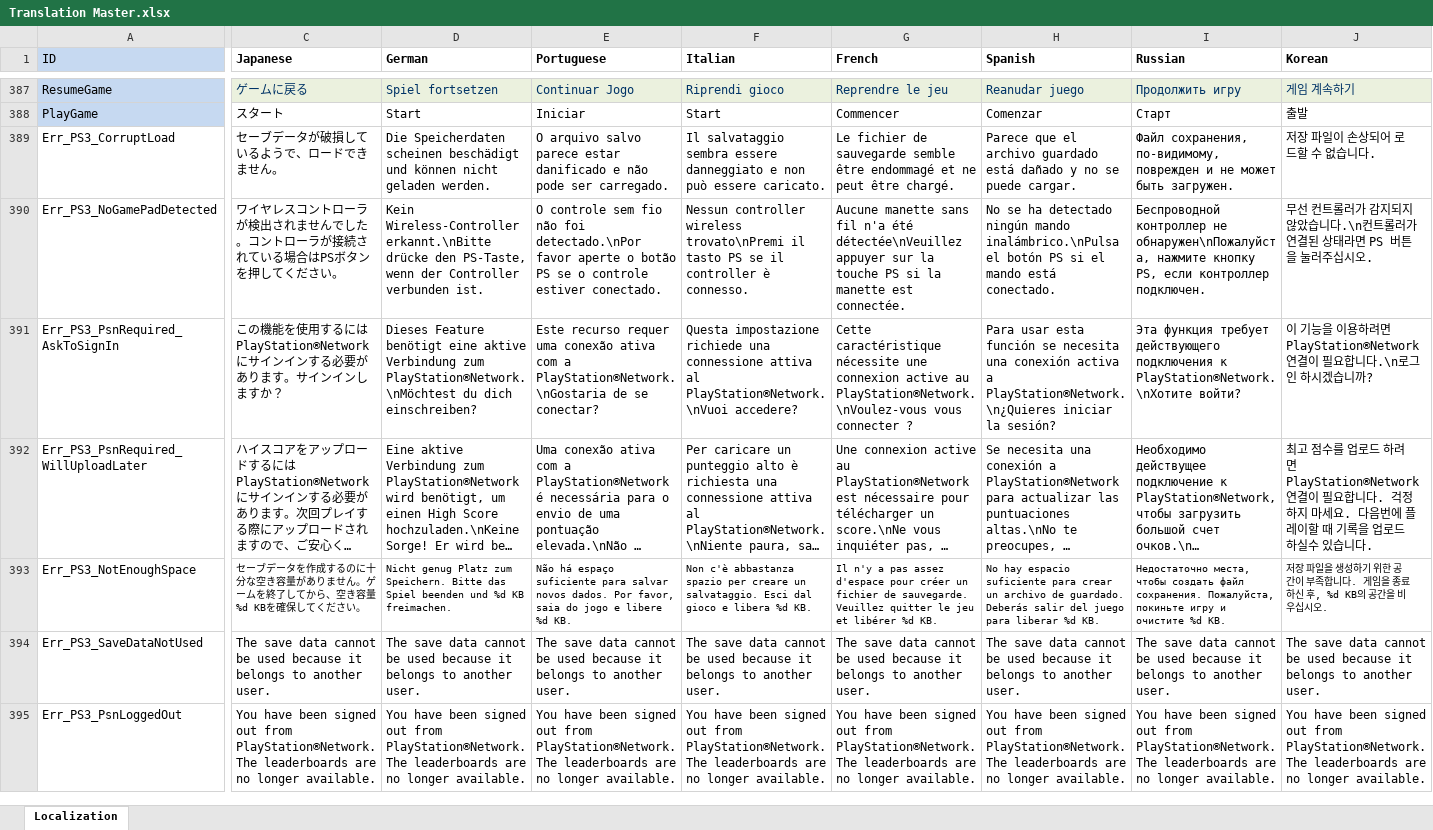
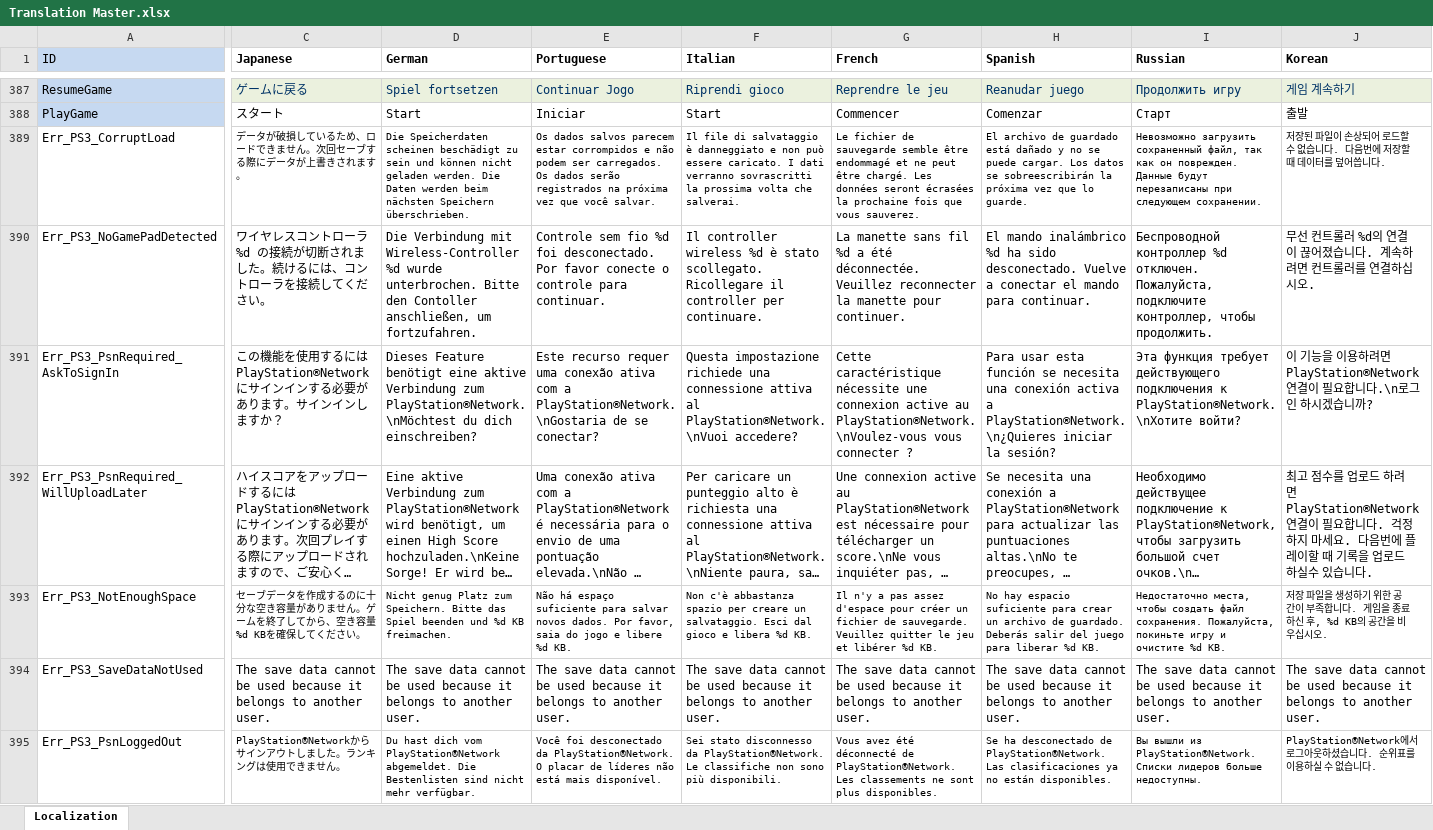
Before and after one commit to PwneeStudios/Cloudberry-Kingdom-Content, an Excel workbook: Localization/Translation Master.xlsx, sheet Localization, drawn as a sheet; only a part is shown, gaps mark what is left out; long unchanged cells end in …; values as stored, in another font and other column widths than the file's, no borders; the diff covers the shown part only; the diff names each change by its address in the sheet, - before the commit and + after, or states it on an @@ line.

```diff
--- a/Localization/Translation Master.xlsx (sheet Localization)
+++ b/Localization/Translation Master.xlsx (sheet Localization)
@@ C389:J389 text size: smaller @@
-C389 (Japanese): セーブデータが破損しているようで、ロードできません。
+C389 (Japanese): データが破損しているため、ロードできません。次回セーブする際にデータが上書きされます。
-D389 (German): …scheinen beschädigt und können nicht geladen werden.
+D389 (German): …scheinen beschädigt zu sein und können nicht geladen werden. Die Daten werden beim nächsten Speichern überschrieben.
-E389 (Portuguese): O arquivo salvo parece estar danificado e não pode ser carregado.
+E389 (Portuguese): Os dados salvos parecem estar corrompidos e não podem ser carregados. Os dados serão registrados na próxima vez que você salvar.
-F389 (Italian): Il salvataggio sembra essere danneggiato e non può essere caricato.
+F389 (Italian): Il file di salvataggio è danneggiato e non può essere caricato. I dati verranno sovrascritti la prossima volta che salverai.
-G389 (French): …être chargé.
+G389 (French): …être chargé. Les données seront écrasées la prochaine fois que vous sauverez.
-H389 (Spanish): Parece que el archivo guardado está dañado y no se puede cargar.
+H389 (Spanish): El archivo de guardado está dañado y no se puede cargar. Los datos se sobreescribirán la próxima vez que lo guarde.
-I389 (Russian): Файл сохранения, по-видимому, поврежден и не может быть загружен.
+I389 (Russian): Невозможно загрузить сохраненный файл, так как он поврежден. Данные будут перезаписаны при следующем сохранении.
-J389 (Korean): 저장 파일이 손상되어 로드할 수 없습니다.
+J389 (Korean): 저장된 파일이 손상되어 로드할 수 없습니다. 다음번에 저장할 때 데이터를 덮어씁니다.
-C390 (Japanese): …トローラが検出されませんでした。コントローラが接続されている場合はPSボタンを押してくだ…
+C390 (Japanese): …トローラ %d の接続が切断されました。続けるには、コントローラを接続してくだ…
-D390 (German): Kein Wireless-Controller erkannt.\nBitte drücke den PS-Taste, wenn der Controller verbunden ist.
+D390 (German): Die Verbindung mit Wireless-Controller %d wurde unterbrochen. Bitte den Contoller anschließen, um fortzufahren.
-E390 (Portuguese): O controle sem fio não foi detectado.\nPor favor aperte o botão PS se o controle estiver conectado.
+E390 (Portuguese): Controle sem fio %d foi desconectado. Por favor conecte o controle para continuar.
-F390 (Italian): Nessun controller wireless trovato\nPremi il tasto PS se il controller è connesso.
+F390 (Italian): Il controller wireless %d è stato scollegato. Ricollegare il controller per continuare.
-G390 (French): Aucune manette sans fil n'a été détectée\nVeuillez appuyer sur la touche PS si la manette est connectée.
+G390 (French): La manette sans fil %d a été déconnectée. Veuillez reconnecter la manette pour continuer.
-H390 (Spanish): No se ha detectado ningún mando inalámbrico.\nPulsa el botón PS si el mando está conectado.
+H390 (Spanish): El mando inalámbrico %d ha sido desconectado. Vuelve a conectar el mando para continuar.
-I390 (Russian): Беспроводной контроллер не обнаружен\nПожалуйста, нажмите кнопку PS, если контроллер подключен.
+I390 (Russian): Беспроводной контроллер %d отключен. Пожалуйста, подключите контроллер, чтобы продолжить.
-J390 (Korean): …컨트롤러가 감지되지 않았습니다.\n컨트롤러가 연결된 상태라면 PS 버튼을 눌러주십시오.
+J390 (Korean): …컨트롤러 %d의 연결이 끊어졌습니다. 계속하려면 컨트롤러를 연결하십시오.
-C395 (Japanese): You have been signed out from PlayStation®Network. The leaderboards are no longer available.
+C395 (Japanese): PlayStation®Networkからサインアウトしました。ランキングは使用できません。
@@ C395:J395 text size: smaller @@
-D395 (German): You have been signed out from PlayStation®Network. The leaderboards are no longer available.
+D395 (German): Du hast dich vom PlayStation®Network abgemeldet. Die Bestenlisten sind nicht mehr verfügbar.
-E395 (Portuguese): You have been signed out from PlayStation®Network. The leaderboards are no longer available.
+E395 (Portuguese): Você foi desconectado da PlayStation®Network. O placar de líderes não está mais disponível.
-F395 (Italian): You have been signed out from PlayStation®Network. The leaderboards are no longer available.
+F395 (Italian): Sei stato disconnesso da PlayStation®Network. Le classifiche non sono più disponibili.
-G395 (French): You have been signed out from PlayStation®Network. The leaderboards are no longer available.
+G395 (French): Vous avez été déconnecté de PlayStation®Network. Les classements ne sont plus disponibles.
-H395 (Spanish): You have been signed out from PlayStation®Network. The leaderboards are no longer available.
+H395 (Spanish): Se ha desconectado de PlayStation®Network. Las clasificaciones ya no están disponibles.
-I395 (Russian): You have been signed out from PlayStation®Network. The leaderboards are no longer available.
+I395 (Russian): Вы вышли из PlayStation®Network. Списки лидеров больше недоступны.
-J395 (Korean): You have been signed out from PlayStation®Network. The leaderboards are no longer available.
+J395 (Korean): PlayStation®Network에서 로그아웃하셨습니다. 순위표를 이용하실 수 없습니다.
```
Also changed, not shown: 4 added rows, 1 removed row, 37 edited cells and cell formats elsewhere in this sheet, Proj.xlsx, 36 other files.
